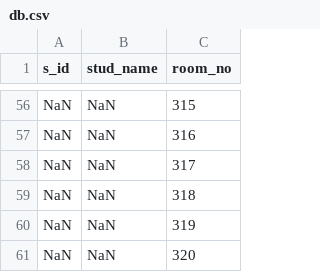
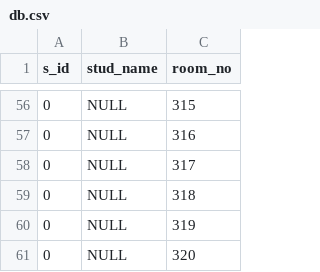
Before and after one commit to sudonitesh/cpp-project, a CSV file: database/db.csv, drawn as a sheet; only a part is shown, gaps mark what is left out; the diff covers the shown part only; the diff names each change by its address in the sheet, - before the commit and + after, or states it on an @@ line.

```diff
--- a/database/db.csv
+++ b/database/db.csv
-A56:A61 (s_id): NaN
+A56:A61 (s_id): 0
-B56:B61 (stud_name): NaN
+B56:B61 (stud_name): NULL
```
Also changed, not shown: 108 edited cells elsewhere in this file, 8 other files.
